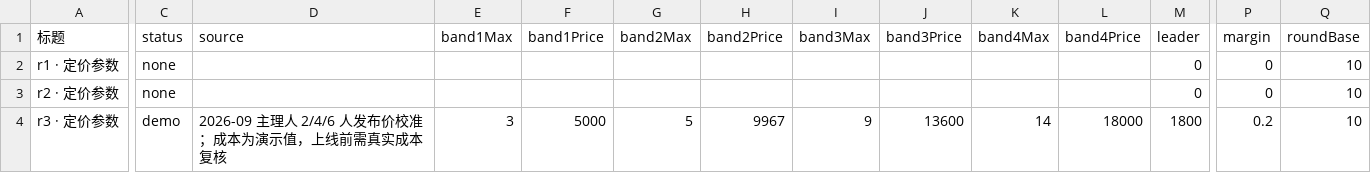
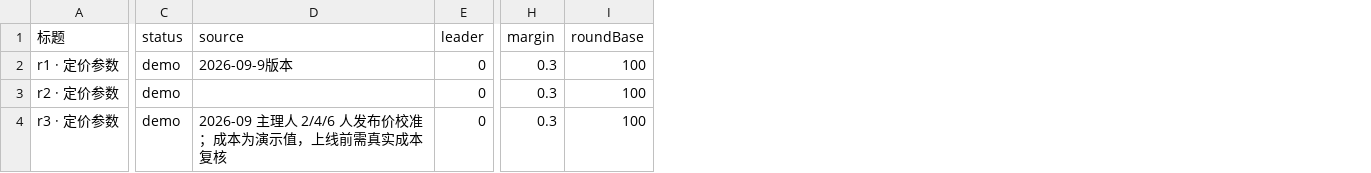
Before and after one commit to MarukoWorkShop/karst-route, a CSV file: content/notion-import/10-定价参数.csv, drawn as a sheet; only a part is shown, gaps mark what is left out; removed rows and columns are numbered as before the commit, all else as after; the diff covers the shown part only; the diff names each change by its address in the sheet, - before the commit and + after, or states it on an @@ line.

```diff
--- a/content/notion-import/10-定价参数.csv
+++ b/content/notion-import/10-定价参数.csv
-column E (band1Max), row 4: 3
-column F (band1Price), row 4: 5000
-column G (band2Max), row 4: 5
-column H (band2Price), row 4: 9967
-column I (band3Max), row 4: 9
-column J (band3Price), row 4: 13600
-column K (band4Max), row 4: 14
-column L (band4Price), row 4: 18000
-C2:C3 (status): none
+C2:C3 (status): demo
-D2 (source): (empty)
+D2 (source): 2026-09-9版本
-H2:H3 (margin): 0
+H2:H3 (margin): 0.3
-I2:I4 (roundBase): 10
+I2:I4 (roundBase): 100
-E4 (leader): 1800
+E4 (leader): 0
-H4 (margin): 0.2
+H4 (margin): 0.3
```
Also changed, not shown: 2 edited cells elsewhere in this file, content/notion-import/02-逐日行程.csv, content/notion-import/03-客人评价.csv, 42 other files.
